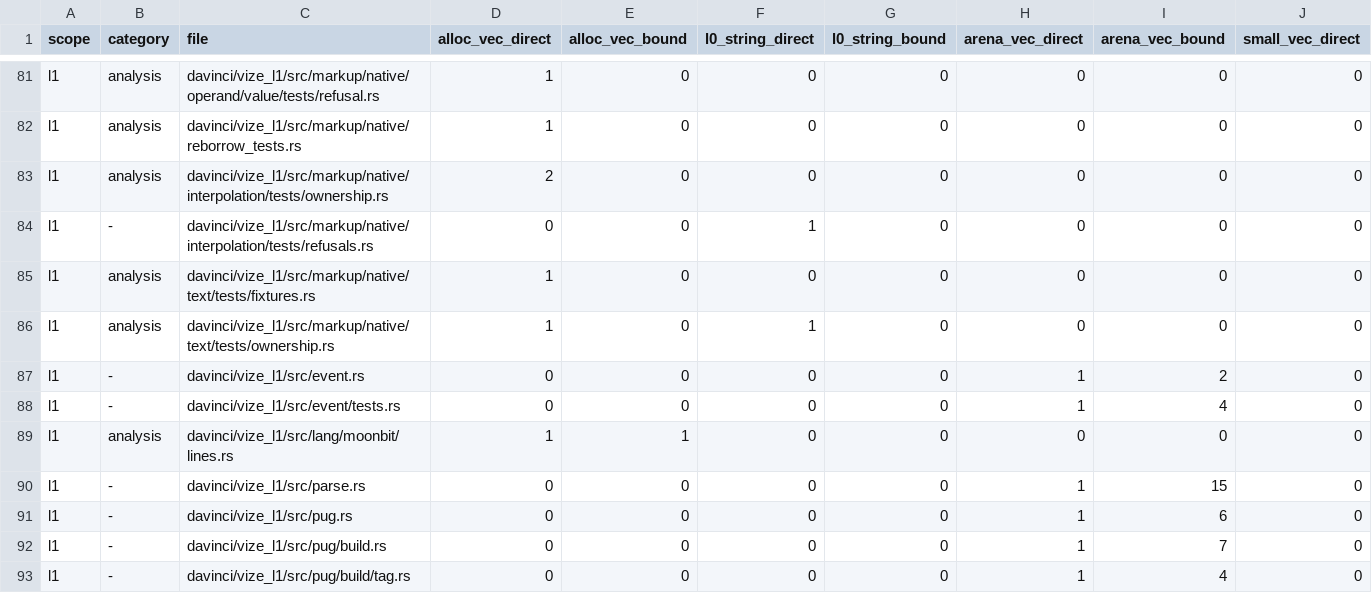
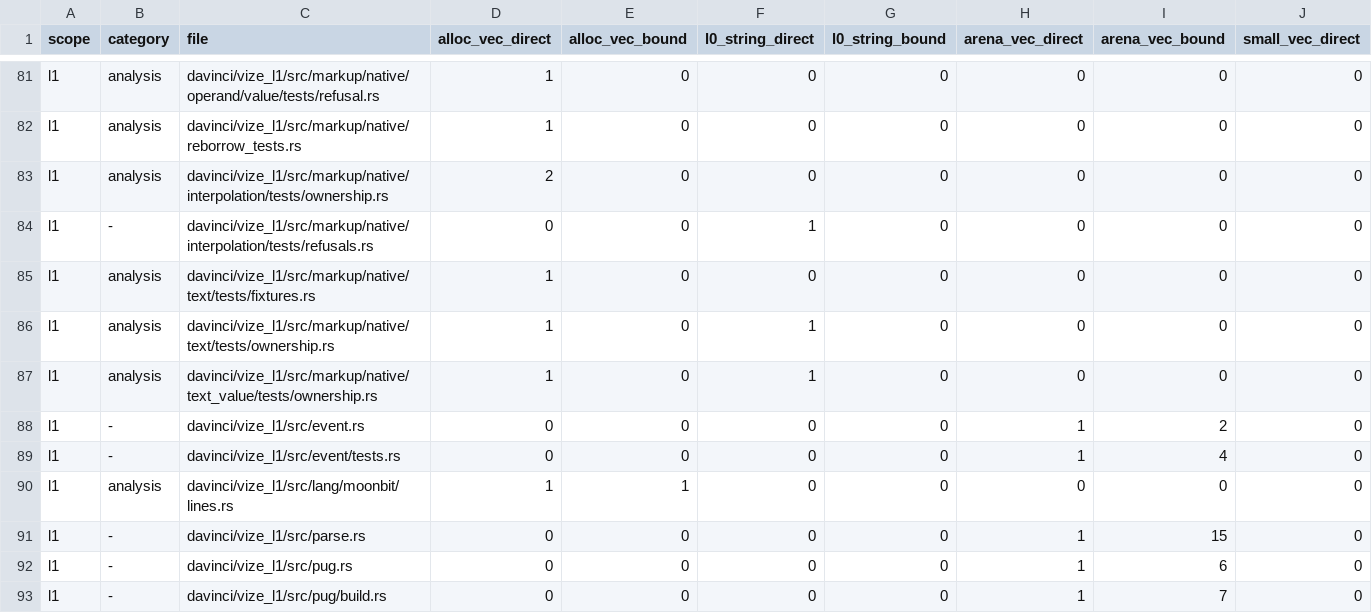
Before and after one commit to Hebilicious/vize, a TSV file: docs/davinci/plan/storage-inventory.tsv, drawn as a sheet; only a part is shown, gaps mark what is left out; the shorter side is filled out with more unchanged rows; rows hold the shown columns only; the diff names each change by its address in the sheet, - before the commit and + after, or states it on an @@ line.

Commit message:
feat(l1): retain original text value source custody (#7802)
* feat(l1): retain original text value source custody

Retain complete General/Text source preparation at the same original selected child without granting whitespace, File or target admission. Preserve every existing entity-text refusal and original 7502 output packet.

Co-authored-by: Danila Poyarkov <dev@dannote.net>

* test(l1): distinguish conservative text parent exclusions

Retain upper-case first and second byte witnesses without treating them as proof of the native lexer mode. Add authentic lower-case-prefix mixed-case controls without changing production guards, decoding, source maps or compiler admission.

---------

Co-authored-by: Danila Poyarkov <dev@dannote.net>

```diff
--- a/docs/davinci/plan/storage-inventory.tsv
+++ b/docs/davinci/plan/storage-inventory.tsv
+row 87: l1 | analysis | davinci/vize_l1/src/markup/native/text_value/tests/ownership.rs | 1 | 0 | 1 | 0 | 0 | 0 | 0
```
Also changed, not shown: 11 other files.
